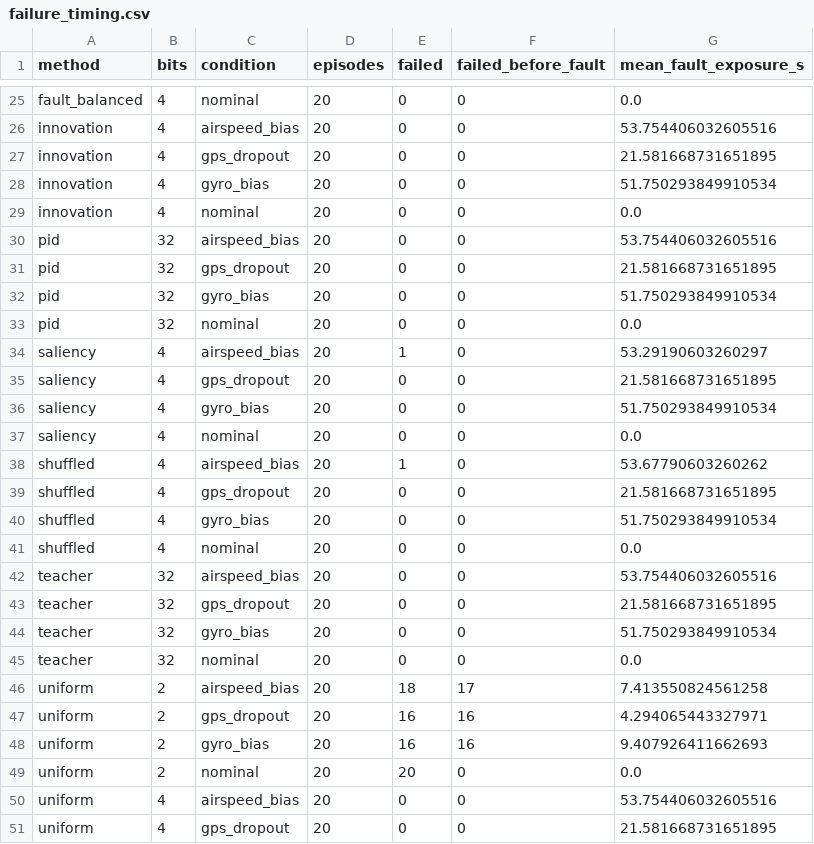
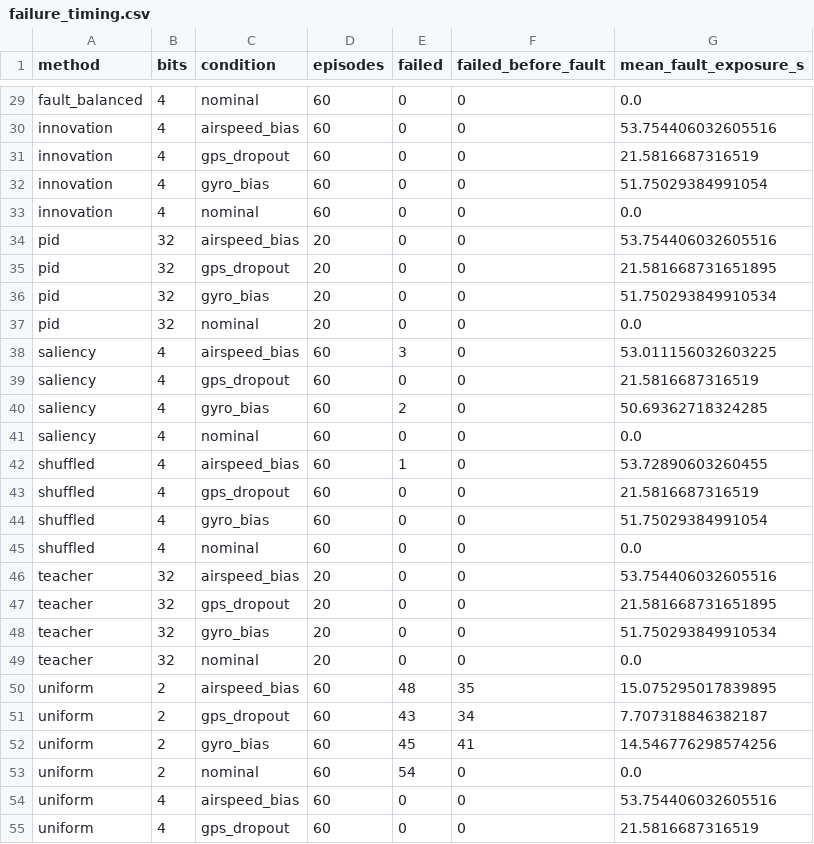
Before and after one commit to Smaran-Sure/EC-QAD-UAV, a CSV file: results/failure_timing.csv, drawn as a sheet; only a part is shown, gaps mark what is left out; addresses are those after the commit; the diff covers the shown part only; the diff names each change by its address in the sheet, - before the commit and + after, or states it on an @@ line.

```diff
--- a/results/failure_timing.csv
+++ b/results/failure_timing.csv
-D29:D33 (episodes): 20
+D29:D33 (episodes): 60
-G31 (mean_fault_exposure_s): 21.581668731651895
+G31 (mean_fault_exposure_s): 21.5816687316519
-G32 (mean_fault_exposure_s): 51.750293849910534
+G32 (mean_fault_exposure_s): 51.75029384991054
-D38:D45 (episodes): 20
+D38:D45 (episodes): 60
-E38 (failed): 1
+E38 (failed): 3
-G38 (mean_fault_exposure_s): 53.29190603260297
+G38 (mean_fault_exposure_s): 53.011156032603225
-G39 (mean_fault_exposure_s): 21.581668731651895
+G39 (mean_fault_exposure_s): 21.5816687316519
-E40 (failed): 0
+E40 (failed): 2
-G40 (mean_fault_exposure_s): 51.750293849910534
+G40 (mean_fault_exposure_s): 50.69362718324285
-G42 (mean_fault_exposure_s): 53.67790603260262
+G42 (mean_fault_exposure_s): 53.72890603260455
-G43 (mean_fault_exposure_s): 21.581668731651895
+G43 (mean_fault_exposure_s): 21.5816687316519
-G44 (mean_fault_exposure_s): 51.750293849910534
+G44 (mean_fault_exposure_s): 51.75029384991054
-D50:D55 (episodes): 20
+D50:D55 (episodes): 60
-E50 (failed): 18
+E50 (failed): 48
-F50 (failed_before_fault): 17
+F50 (failed_before_fault): 35
-G50 (mean_fault_exposure_s): 7.413550824561258
+G50 (mean_fault_exposure_s): 15.075295017839895
-E51 (failed): 16
+E51 (failed): 43
-F51 (failed_before_fault): 16
+F51 (failed_before_fault): 34
-G51 (mean_fault_exposure_s): 4.294065443327971
+G51 (mean_fault_exposure_s): 7.707318846382187
-E52 (failed): 16
+E52 (failed): 45
-F52 (failed_before_fault): 16
+F52 (failed_before_fault): 41
-G52 (mean_fault_exposure_s): 9.407926411662693
+G52 (mean_fault_exposure_s): 14.546776298574256
-E53 (failed): 20
+E53 (failed): 54
-G55 (mean_fault_exposure_s): 21.581668731651895
+G55 (mean_fault_exposure_s): 21.5816687316519
```
Also changed, not shown: 4 added rows and 51 edited cells elsewhere in this file, results/covariance_comparisons.csv, results/definitive_preliminary_table.csv, 36 other files.
